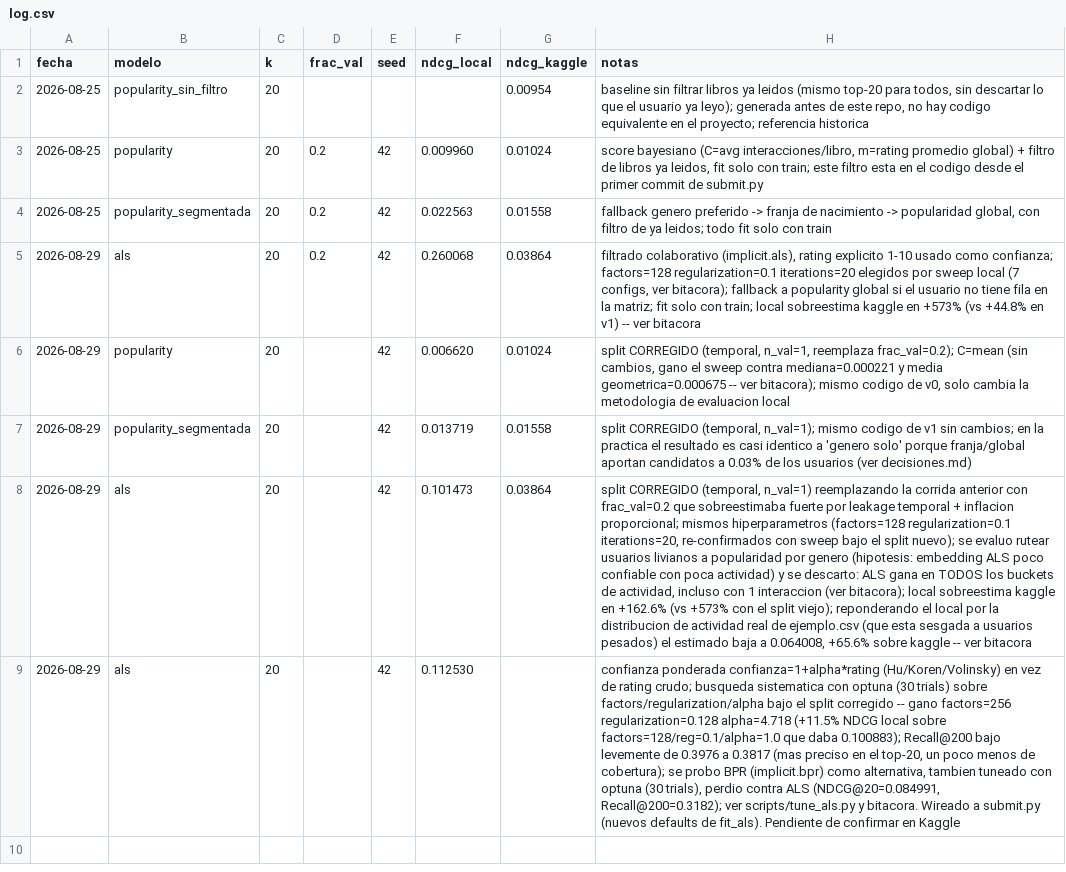
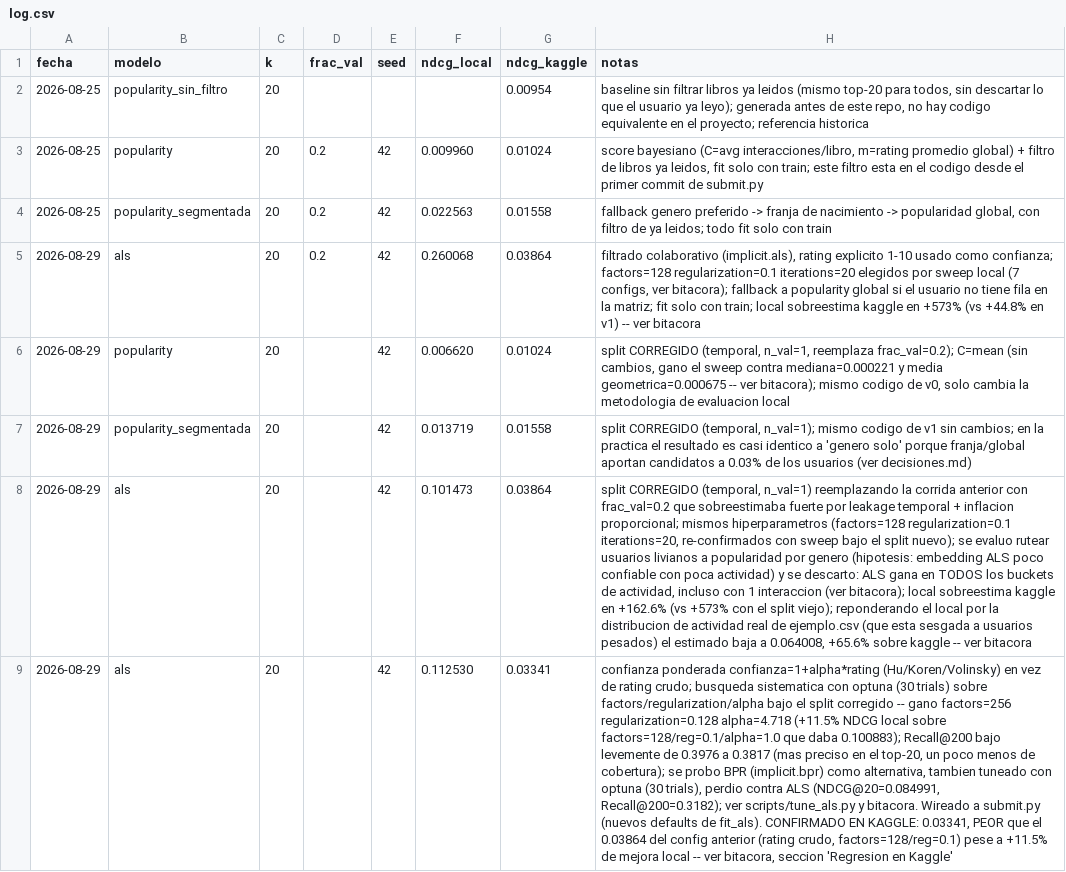
Before and after one commit to leonardoiula/recsys-libros, a CSV file: experiments/log.csv, drawn as a sheet; the diff names each change by its address in the sheet, - before the commit and + after, or states it on an @@ line.

Commit message:
Submissions con nombre versionado (nunca pisa archivos) + log de regresion en Kaggle
- submit.py: generar_submission() guarda {model}_{timestamp}[_{tag}].csv
  en vez de {model}.csv -- evita pisar submissions ya subidas a Kaggle
  (paso por encima de una sin querer). --tag opcional en la CLI.
  tests/test_submit.py nuevo.
- experiments/log.csv + bitacora.md: se confirmo en Kaggle el score del
  ALS tuneado con optuna (factors=256/regularization=0.128/alpha=4.718):
  0.03341, PEOR que el 0.03864 del config anterior (rating crudo,
  factors=128/regularization=0.1) pese a +11.5% de mejora en NDCG local.
  Documentado como hallazgo serio: evidencia directa de que optimizar
  agresivamente contra el NDCG local actual (30 trials de optuna sobre
  un solo split fijo) puede empeorar el resultado real -- pendiente de
  decidir con el usuario si se revierte el config de produccion.

```diff
--- a/experiments/log.csv
+++ b/experiments/log.csv
-G9 (ndcg_kaggle): (empty)
+G9 (ndcg_kaggle): 0.03341
-H9 (notas): …de fit_als). Pendiente de confirmar en Kaggle
+H9 (notas): …de fit_als). CONFIRMADO EN KAGGLE: 0.03341, PEOR que el 0.03864 del config anterior (rating crudo, factors=128/reg=0.1) pese a +11.5% de mejora local -- ver bitacora, seccion 'Regresion en Kaggle'
```
Also changed, not shown: 3 other files.
